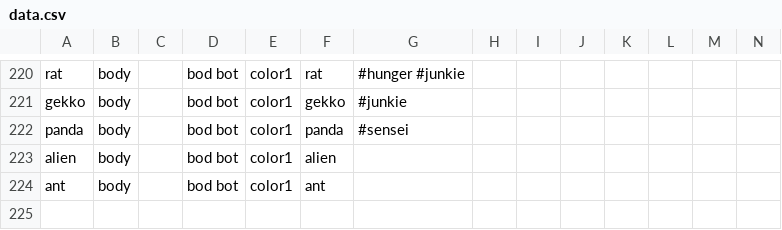
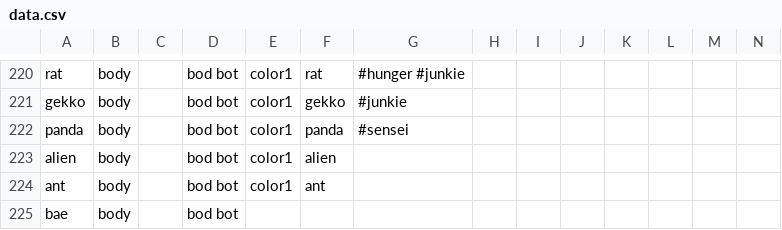
Before and after one commit to dimch0/circles, a CSV file: data/scenario_01/data.csv, drawn as a sheet; only a part is shown, gaps mark what is left out; rows hold the shown columns only; the diff names each change by its address in the sheet, - before the commit and + after, or states it on an @@ line.

```diff
--- a/data/scenario_01/data.csv
+++ b/data/scenario_01/data.csv
+row 225: bae | body |  | bod bot
```
Also changed, not shown: 13 other files.
